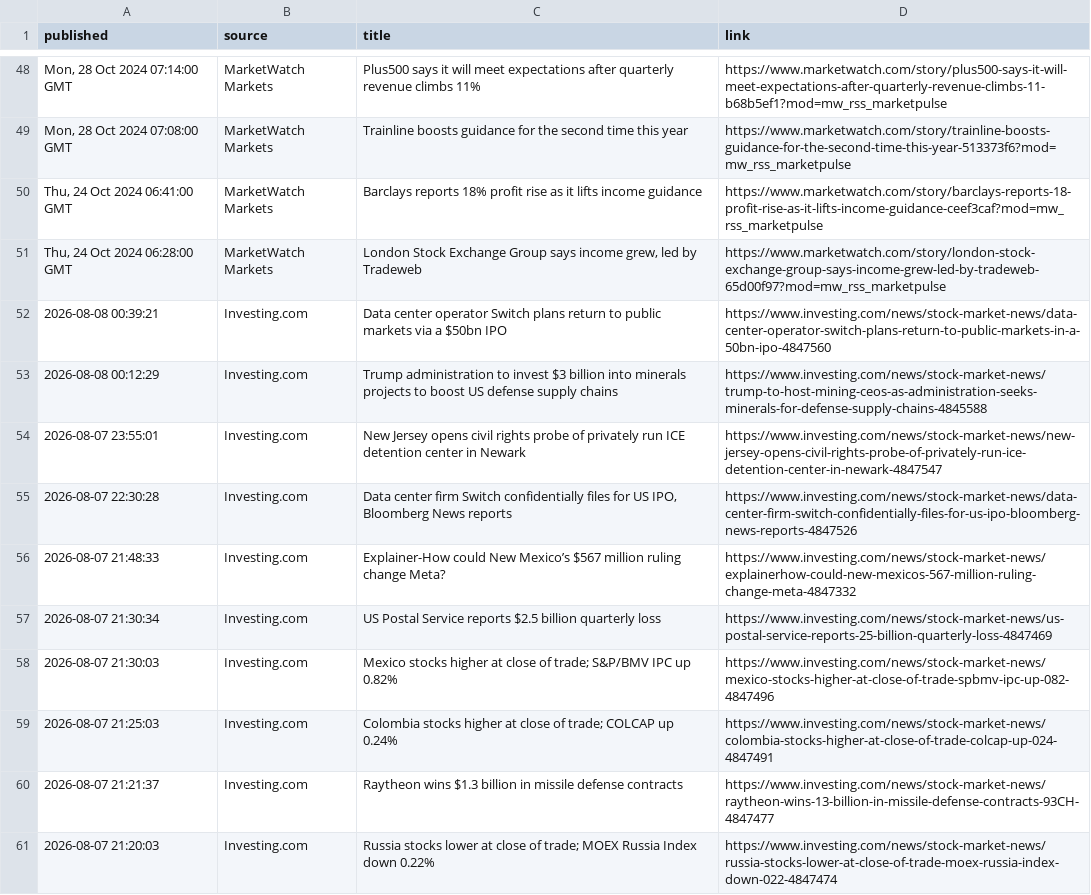
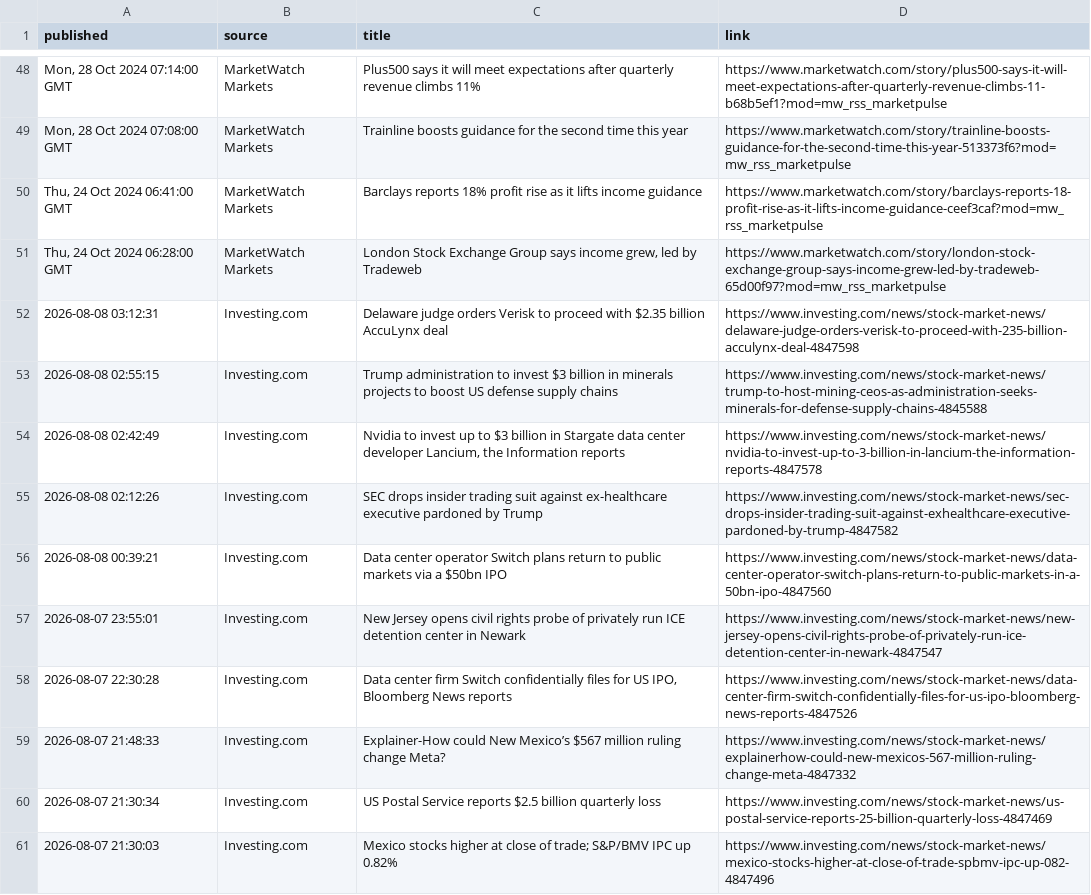
Before and after one commit to aivisionaryworld-blip/ai-insider-site, a CSV file: public_market_news.csv, drawn as a sheet; only a part is shown, gaps mark what is left out.

```diff
--- a/public_market_news.csv
+++ b/public_market_news.csv
@@ -51,4 +51,7 @@ published,source,title,link
 "Thu, 24 Oct 2024 06:28:00 GMT",MarketWatch Markets,"London Stock Exchange Group says income grew, led by Tradeweb",https://www.marketwatch.com/story/london-stock-exchange-group-says-income-grew-led-by-tradeweb-65d00f97?mod=mw_rss_marketpulse
+2026-08-08 03:12:31,Investing.com,Delaware judge orders Verisk to proceed with $2.35 billion AccuLynx deal,https://www.investing.com/news/stock-market-news/delaware-judge-orders-verisk-to-proceed-with-235-billion-acculynx-deal-4847598
+2026-08-08 02:55:15,Investing.com,Trump administration to invest $3 billion in minerals projects to boost US defense supply chains,https://www.investing.com/news/stock-market-news/trump-to-host-mining-ceos-as-administration-seeks-minerals-for-defense-supply-chains-4845588
+2026-08-08 02:42:49,Investing.com,"Nvidia to invest up to $3 billion in Stargate data center developer Lancium, the Information reports",https://www.investing.com/news/stock-market-news/nvidia-to-invest-up-to-3-billion-in-lancium-the-information-reports-4847578
+2026-08-08 02:12:26,Investing.com,SEC drops insider trading suit against ex-healthcare executive pardoned by Trump,https://www.investing.com/news/stock-market-news/sec-drops-insider-trading-suit-against-exhealthcare-executive-pardoned-by-trump-4847582
 2026-08-08 00:39:21,Investing.com,Data center operator Switch plans return to public markets via a $50bn IPO,https://www.investing.com/news/stock-market-news/data-center-operator-switch-plans-return-to-public-markets-in-a-50bn-ipo-4847560
-2026-08-08 00:12:29,Investing.com,Trump administration to invest $3 billion into minerals projects to boost US defense supply chains,https://www.investing.com/news/stock-market-news/trump-to-host-mining-ceos-as-administration-seeks-minerals-for-defense-supply-chains-4845588
 2026-08-07 23:55:01,Investing.com,New Jersey opens civil rights probe of privately run ICE detention center in Newark,https://www.investing.com/news/stock-market-news/new-jersey-opens-civil-rights-probe-of-privately-run-ice-detention-center-in-newark-4847547
@@ -58,4 +61 @@ published,source,title,link
 2026-08-07 21:30:03,Investing.com,Mexico stocks higher at close of trade; S&P/BMV IPC up 0.82%,https://www.investing.com/news/stock-market-news/mexico-stocks-higher-at-close-of-trade-spbmv-ipc-up-082-4847496
-2026-08-07 21:25:03,Investing.com,Colombia stocks higher at close of trade; COLCAP up 0.24%,https://www.investing.com/news/stock-market-news/colombia-stocks-higher-at-close-of-trade-colcap-up-024-4847491
-2026-08-07 21:21:37,Investing.com,Raytheon wins $1.3 billion in missile defense contracts,https://www.investing.com/news/stock-market-news/raytheon-wins-13-billion-in-missile-defense-contracts-93CH-4847477
-2026-08-07 21:20:03,Investing.com,Russia stocks lower at close of trade; MOEX Russia Index down 0.22%,https://www.investing.com/news/stock-market-news/russia-stocks-lower-at-close-of-trade-moex-russia-index-down-022-4847474
```
